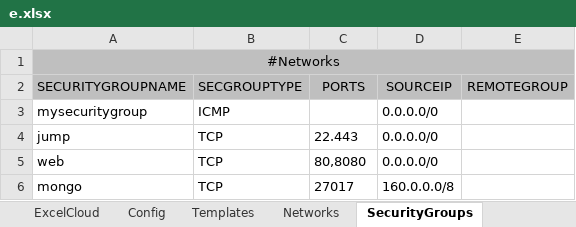
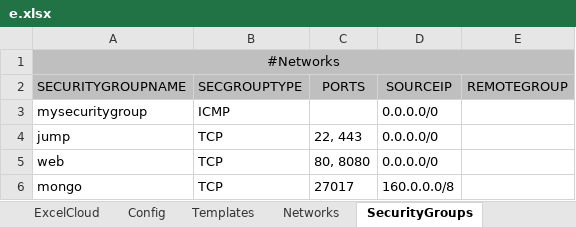
Before and after one commit to zsoltn/python-excel2cloudgen, an Excel workbook: excelcloud/excels/e.xlsx, sheet SecurityGroups, drawn as a sheet; values as stored, in another font and other column widths than the file's, no borders; the diff names each change by its address in the sheet, - before the commit and + after, or states it on an @@ line.

```diff
--- a/excelcloud/excels/e.xlsx (sheet SecurityGroups)
+++ b/excelcloud/excels/e.xlsx (sheet SecurityGroups)
-C4 (PORTS): 22.443
+C4 (PORTS): 22, 443
-C5 (PORTS): 80,8080
+C5 (PORTS): 80, 8080
```
Also changed, not shown: sheet Templates, sheet ExcelCloud, 9 other files.
